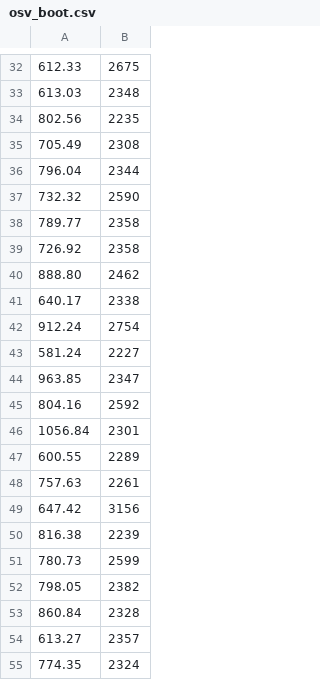
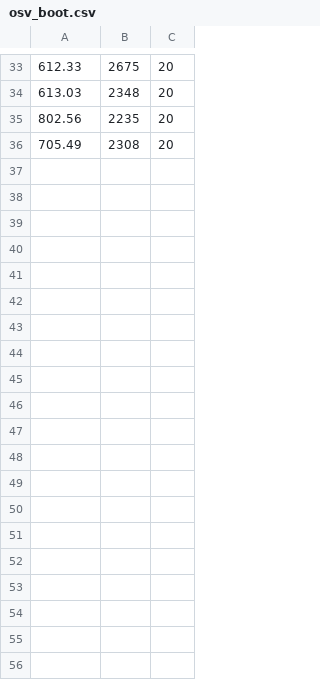
Before and after one commit to bgxavier/openstack_benchmarks, a CSV file: osv_results/osv_boot.csv, drawn as a sheet; only a part is shown, gaps mark what is left out; removed rows and columns are numbered as before the commit, all else as after; the diff covers the shown part only; the diff names each change by its address in the sheet, - before the commit and + after, or states it on an @@ line.

```diff
--- a/osv_results/osv_boot.csv
+++ b/osv_results/osv_boot.csv
+column C, rows 33-36: all 20
-row 36: 796.04 | 2344
-row 37: 732.32 | 2590
-row 38: 789.77 | 2358
-row 39: 726.92 | 2358
-row 40: 888.80 | 2462
-row 41: 640.17 | 2338
-row 42: 912.24 | 2754
-row 43: 581.24 | 2227
-row 44: 963.85 | 2347
-row 45: 804.16 | 2592
-row 46: 1056.84 | 2301
-row 47: 600.55 | 2289
-row 48: 757.63 | 2261
-row 49: 647.42 | 3156
-row 50: 816.38 | 2239
-row 51: 780.73 | 2599
-row 52: 798.05 | 2382
-row 53: 860.84 | 2328
-row 54: 613.27 | 2357
-row 55: 774.35 | 2324
```
Also changed, not shown: 1 added row and 28 removed rows elsewhere in this file, docker_results/docker_boot.csv, 1 other file.
